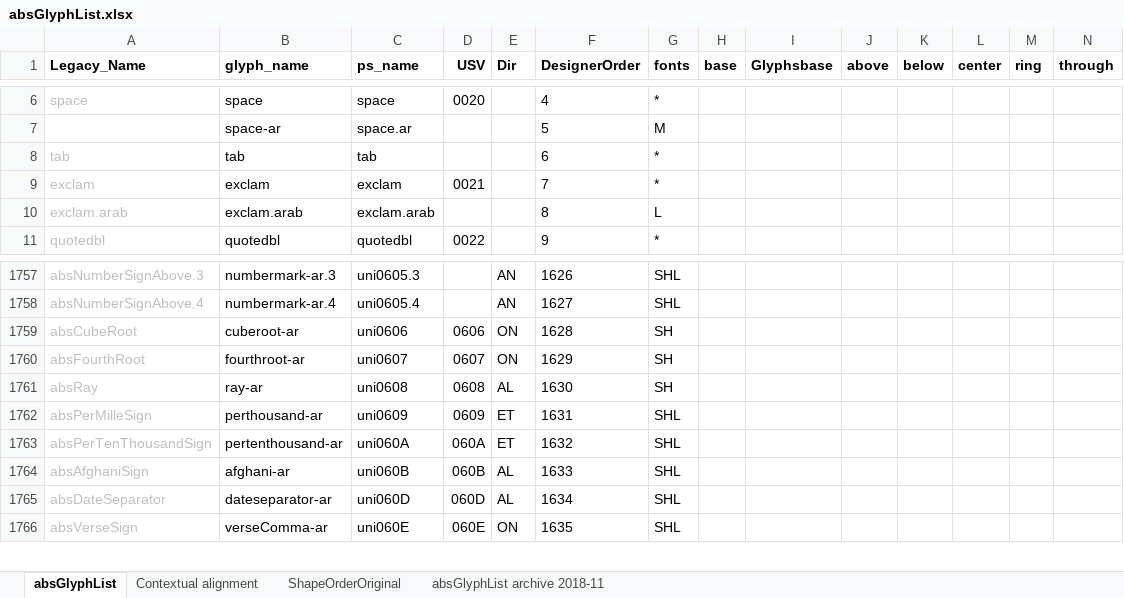
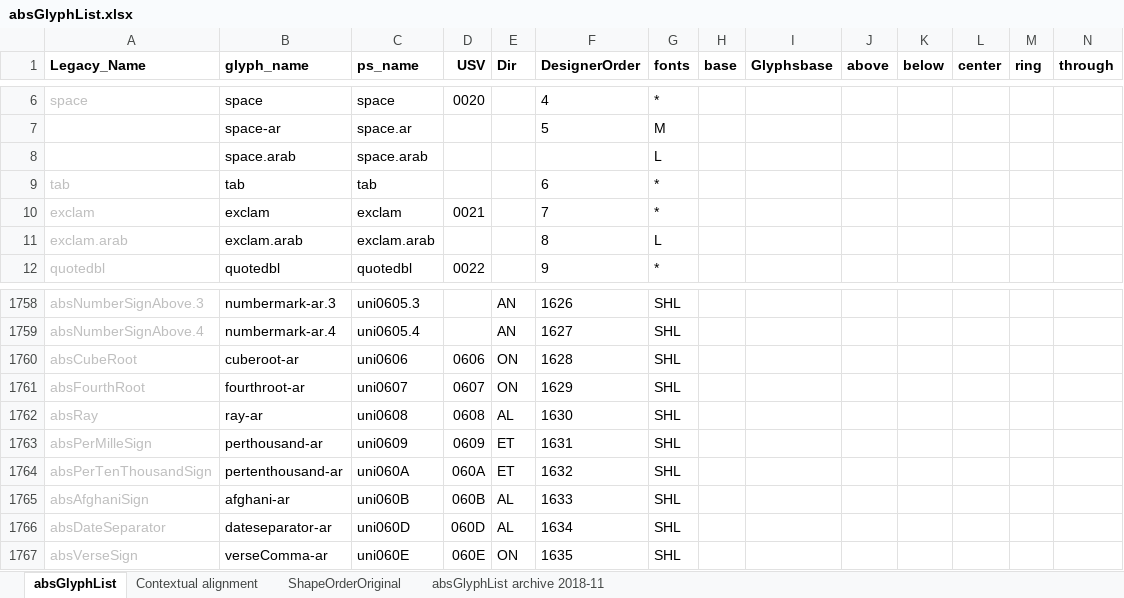
Before and after one commit to silnrsi/font-arab-tools, an Excel workbook: absGlyphList/absGlyphList.xlsx, sheet absGlyphList, drawn as a sheet; only a part is shown, gaps mark what is left out; values as stored, in another font and other column widths than the file's, no borders; charts and pictures not drawn; addresses are those after the commit; rows hold the shown columns only; the diff names each change by its address in the sheet, - before the commit and + after, or states it on an @@ line.

Commit message:
add glyphs to Lateef: space.arab, cuberoot-ar, fourthroot-ar, ray-ar

```diff
--- a/absGlyphList/absGlyphList.xlsx (sheet absGlyphList)
+++ b/absGlyphList/absGlyphList.xlsx (sheet absGlyphList)
+row 8:  | space.arab | space.arab |  |  |  | L
-G1760:G1762 (fonts): SH
+G1760:G1762 (fonts): SHL
```
Also changed, not shown: charts or pictures, 1 other file.
